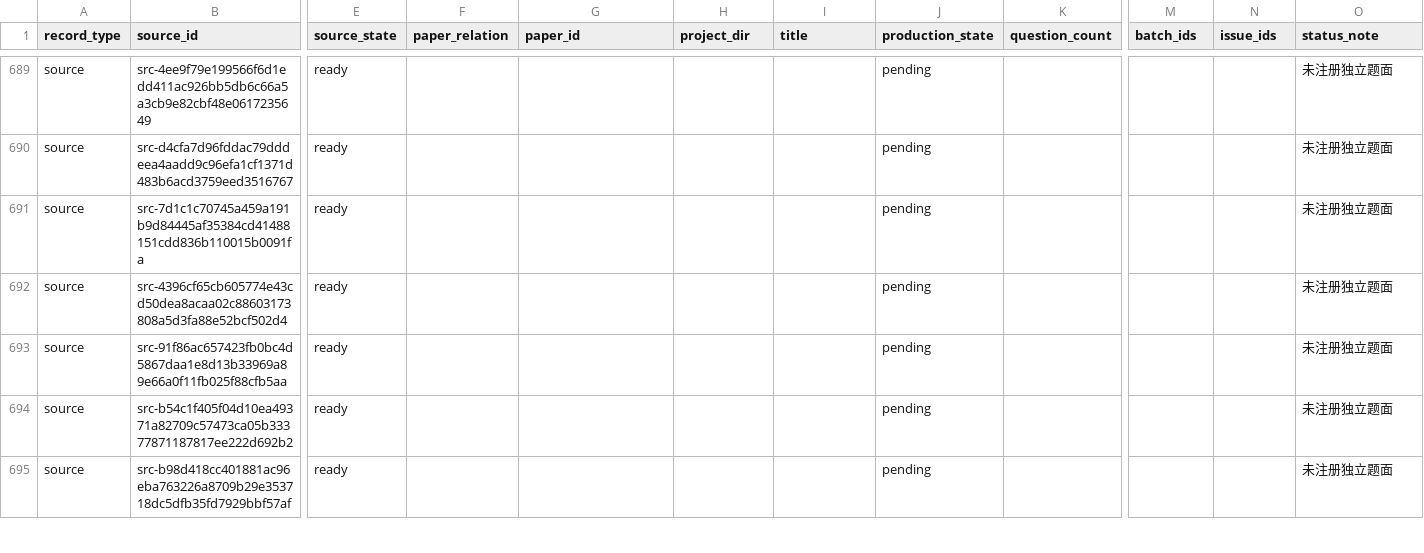
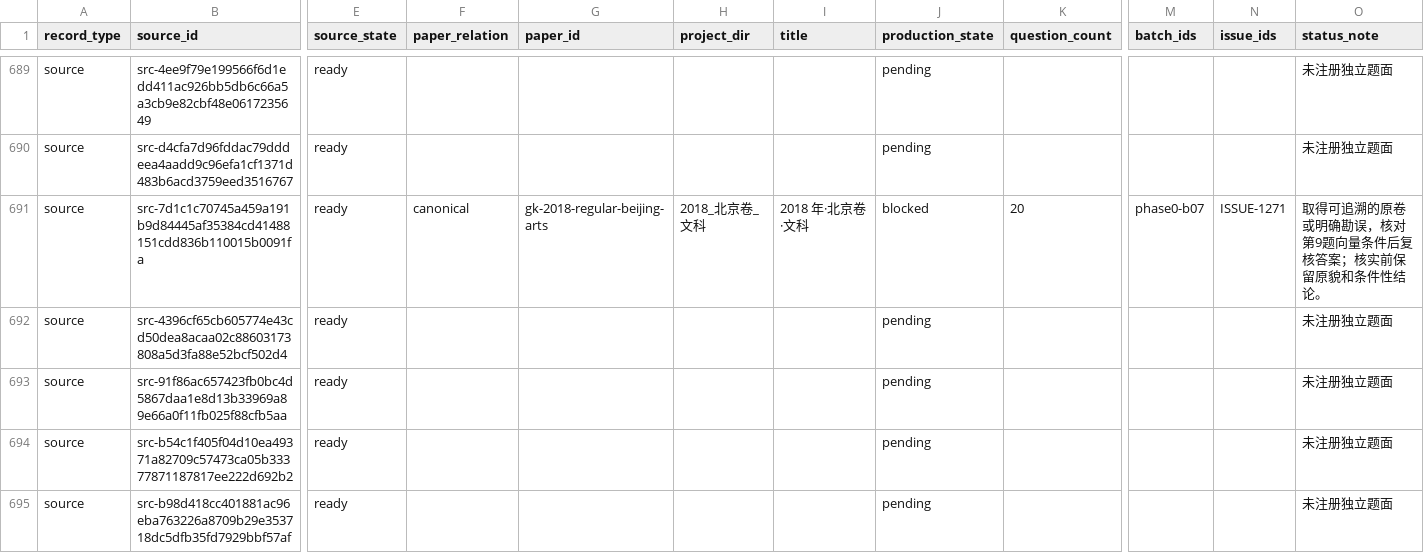
Before and after one commit to LightYourJourney/gaokao-math-latex, a CSV file: math-gaokao-latex/manifest.csv, drawn as a sheet; only a part is shown, gaps mark what is left out; the diff names each change by its address in the sheet, - before the commit and + after, or states it on an @@ line.

Commit message:
feat(gaokao): register 2018 Beijing arts with blocker [已核]

```diff
--- a/math-gaokao-latex/manifest.csv
+++ b/math-gaokao-latex/manifest.csv
-F691 (paper_relation): (empty)
+F691 (paper_relation): canonical
-G691 (paper_id): (empty)
+G691 (paper_id): gk-2018-regular-beijing-arts
-H691 (project_dir): (empty)
+H691 (project_dir): 2018_北京卷_文科
-I691 (title): (empty)
+I691 (title): 2018 年·北京卷·文科
-J691 (production_state): pending
+J691 (production_state): blocked
-K691 (question_count): (empty)
+K691 (question_count): 20
-M691 (batch_ids): (empty)
+M691 (batch_ids): phase0-b07
-N691 (issue_ids): (empty)
+N691 (issue_ids): ISSUE-1271
-O691 (status_note): 未注册独立题面
+O691 (status_note): 取得可追溯的原卷或明确勘误，核对第9题向量条件后复核答案；核实前保留原貌和条件性结论。
```
Also changed, not shown: 3 other files.
